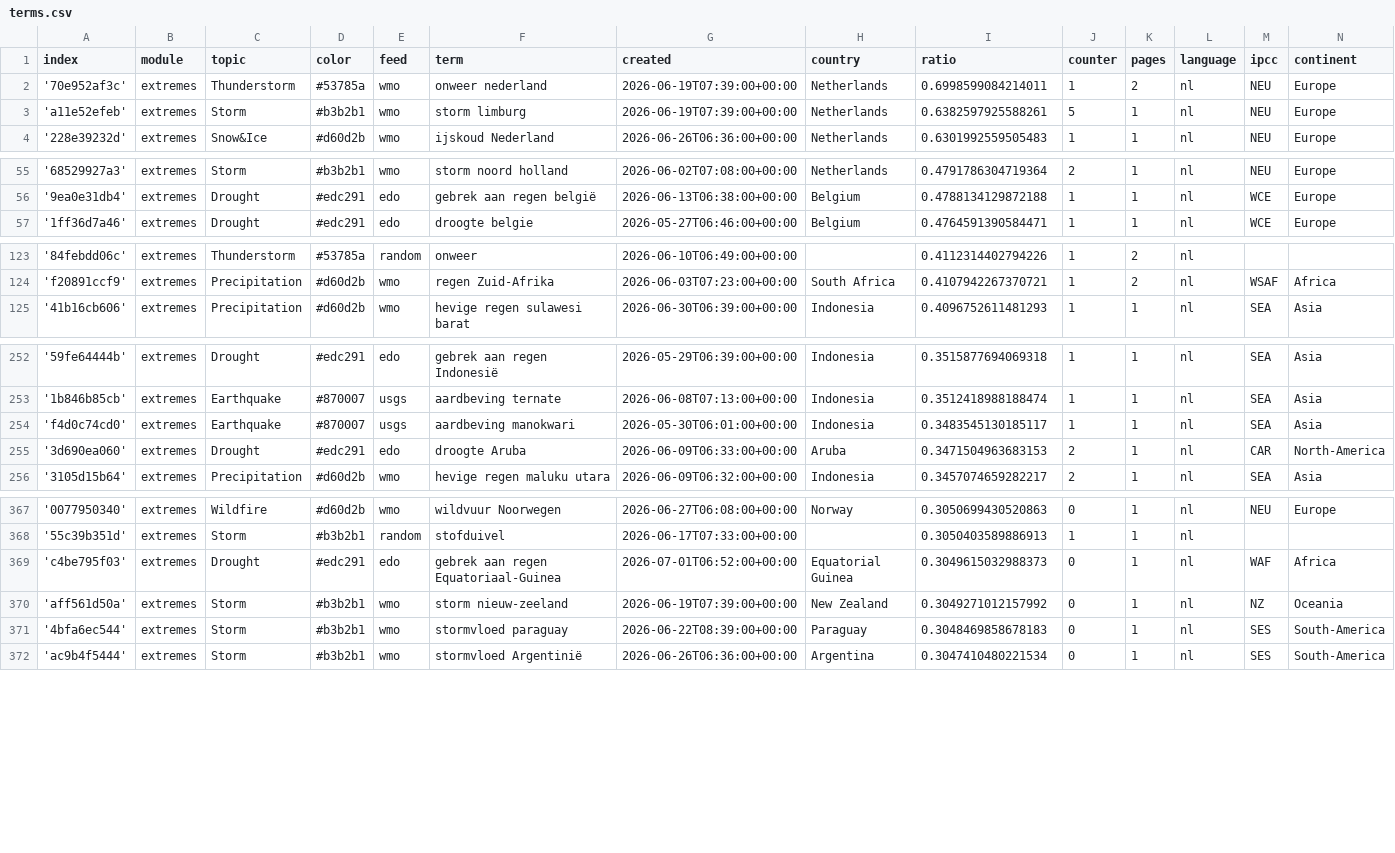
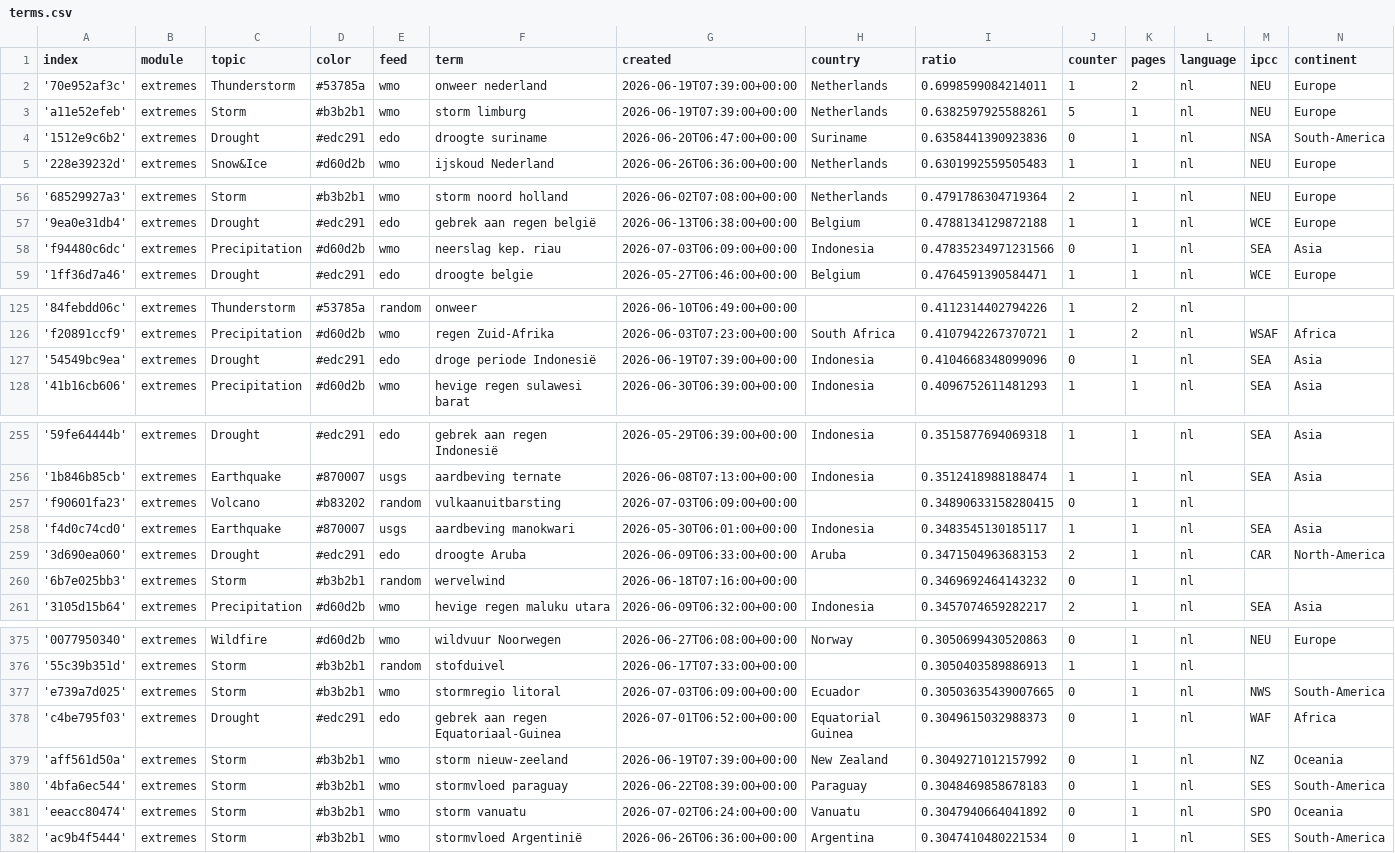
Before and after one commit to MarcoL95-News25/netherlandExtremes, a CSV file: terms.csv, drawn as a sheet; only a part is shown, gaps mark what is left out; the diff covers the shown part only.

Commit message:
Commit from GitHub Actions (import:0.0)

```diff
--- a/terms.csv
+++ b/terms.csv
@@ -3,2 +3,3 @@ index,module,topic,color,feed,term,created,country,ratio,counter,pages,language,
 'a11e52efeb',extremes,Storm,#b3b2b1,wmo,storm limburg,2026-06-19T07:39:00+00:00,Netherlands,0.6382597925588261,5,1,nl,NEU,Europe
+'1512e9c6b2',extremes,Drought,#edc291,edo,droogte suriname,2026-06-20T06:47:00+00:00,Suriname,0.6358441390923836,0,1,nl,NSA,South-America
 '228e39232d',extremes,Snow&Ice,#d60d2b,wmo,ijskoud Nederland,2026-06-26T06:36:00+00:00,Netherlands,0.6301992559505483,1,1,nl,NEU,Europe
@@ -56,2 +57,3 @@ index,module,topic,color,feed,term,created,country,ratio,counter,pages,language,
 '9ea0e31db4',extremes,Drought,#edc291,edo,gebrek aan regen belgië,2026-06-13T06:38:00+00:00,Belgium,0.4788134129872188,1,1,nl,WCE,Europe
+'f94480c6dc',extremes,Precipitation,#d60d2b,wmo,neerslag kep. riau,2026-07-03T06:09:00+00:00,Indonesia,0.47835234971231566,0,1,nl,SEA,Asia
 '1ff36d7a46',extremes,Drought,#edc291,edo,droogte belgie,2026-05-27T06:46:00+00:00,Belgium,0.4764591390584471,1,1,nl,WCE,Europe
@@ -124,2 +126,3 @@ index,module,topic,color,feed,term,created,country,ratio,counter,pages,language,
 'f20891ccf9',extremes,Precipitation,#d60d2b,wmo,regen Zuid-Afrika,2026-06-03T07:23:00+00:00,South Africa,0.4107942267370721,1,2,nl,WSAF,Africa
+'54549bc9ea',extremes,Drought,#edc291,edo,droge periode Indonesië,2026-06-19T07:39:00+00:00,Indonesia,0.4104668348099096,0,1,nl,SEA,Asia
 '41b16cb606',extremes,Precipitation,#d60d2b,wmo,hevige regen sulawesi barat,2026-06-30T06:39:00+00:00,Indonesia,0.4096752611481293,1,1,nl,SEA,Asia
@@ -253,4 +256,6 @@ index,module,topic,color,feed,term,created,country,ratio,counter,pages,language,
 '1b846b85cb',extremes,Earthquake,#870007,usgs,aardbeving ternate,2026-06-08T07:13:00+00:00,Indonesia,0.3512418988188474,1,1,nl,SEA,Asia
+'f90601fa23',extremes,Volcano,#b83202,random,vulkaanuitbarsting,2026-07-03T06:09:00+00:00,,0.34890633158280415,0,1,nl,,
 'f4d0c74cd0',extremes,Earthquake,#870007,usgs,aardbeving manokwari,2026-05-30T06:01:00+00:00,Indonesia,0.3483545130185117,1,1,nl,SEA,Asia
 '3d690ea060',extremes,Drought,#edc291,edo,droogte Aruba,2026-06-09T06:33:00+00:00,Aruba,0.3471504963683153,2,1,nl,CAR,North-America
+'6b7e025bb3',extremes,Storm,#b3b2b1,random,wervelwind,2026-06-18T07:16:00+00:00,,0.3469692464143232,0,1,nl,,
 '3105d15b64',extremes,Precipitation,#d60d2b,wmo,hevige regen maluku utara,2026-06-09T06:32:00+00:00,Indonesia,0.3457074659282217,2,1,nl,SEA,Asia
@@ -368,2 +376,3 @@ index,module,topic,color,feed,term,created,country,ratio,counter,pages,language,
 '55c39b351d',extremes,Storm,#b3b2b1,random,stofduivel,2026-06-17T07:33:00+00:00,,0.3050403589886913,1,1,nl,,
+'e739a7d025',extremes,Storm,#b3b2b1,wmo,stormregio litoral,2026-07-03T06:09:00+00:00,Ecuador,0.30503635439007665,0,1,nl,NWS,South-America
 'c4be795f03',extremes,Drought,#edc291,edo,gebrek aan regen Equatoriaal-Guinea,2026-07-01T06:52:00+00:00,Equatorial Guinea,0.3049615032988373,0,1,nl,WAF,Africa
@@ -371,2 +380,3 @@ index,module,topic,color,feed,term,created,country,ratio,counter,pages,language,
 '4bfa6ec544',extremes,Storm,#b3b2b1,wmo,stormvloed paraguay,2026-06-22T08:39:00+00:00,Paraguay,0.3048469858678183,0,1,nl,SES,South-America
+'eeacc80474',extremes,Storm,#b3b2b1,wmo,storm vanuatu,2026-07-02T06:24:00+00:00,Vanuatu,0.3047940664041892,0,1,nl,SPO,Oceania
 'ac9b4f5444',extremes,Storm,#b3b2b1,wmo,stormvloed Argentinië,2026-06-26T06:36:00+00:00,Argentina,0.3047410480221534,0,1,nl,SES,South-America
```
Also changed, not shown: 3 added rows and 3 edited cells elsewhere in this file.
